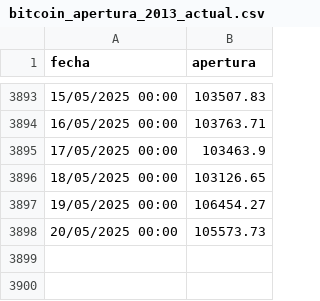
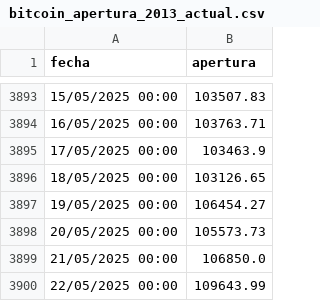
Before and after one commit to MrClumsy-ai/sistemas-adaptativos-PIA, a CSV file: database/bitcoin_apertura_2013_actual.csv, drawn as a sheet; only a part is shown, gaps mark what is left out; the diff names each change by its address in the sheet, - before the commit and + after, or states it on an @@ line.

```diff
--- a/database/bitcoin_apertura_2013_actual.csv
+++ b/database/bitcoin_apertura_2013_actual.csv
+row 3899: 21/05/2025 00:00 | 106850.0
+row 3900: 22/05/2025 00:00 | 109643.99
```
Also changed, not shown: database/bitcoin_cierre_2013_actual.csv, 1 other file.
